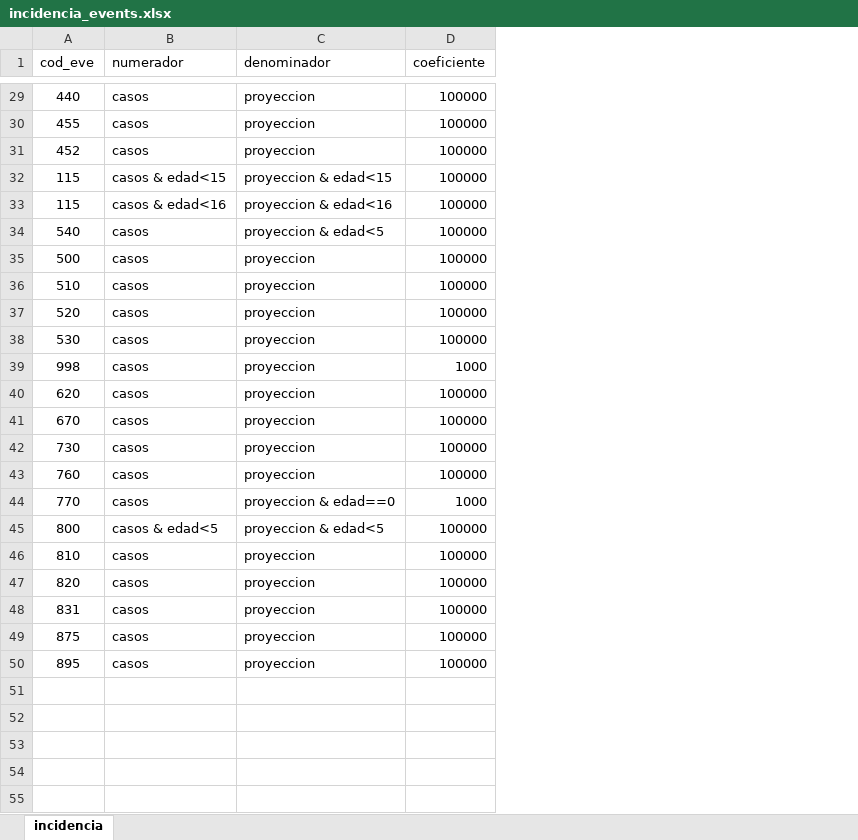
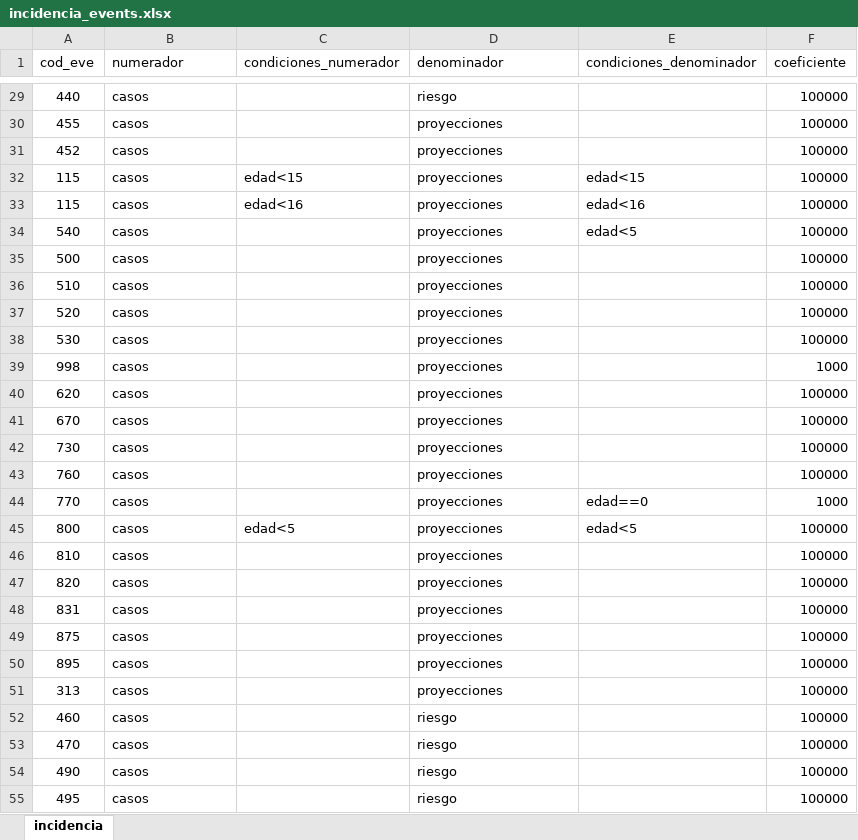
Before and after one commit to epiverse-trace/sivirep, an Excel workbook: inst/extdata/incidencia_events.xlsx, sheet incidencia, drawn as a sheet; only a part is shown, gaps mark what is left out; values as stored, in another font and other column widths than the file's, no borders; addresses are those after the commit; the diff covers the shown part only; the diff names each change by its address in the sheet, - before the commit and + after, or states it on an @@ line.

```diff
--- a/inst/extdata/incidencia_events.xlsx (sheet incidencia)
+++ b/inst/extdata/incidencia_events.xlsx (sheet incidencia)
+column C (condiciones_numerador), rows 32-45: edad<15 | edad<16 |  |  |  |  |  |  |  |  |  |  |  | edad<5
+column E (condiciones_denominador), rows 32-45: edad<15 | edad<16 | edad<5 |  |  |  |  |  |  |  |  |  | edad==0 | edad<5
-D29 (denominador): proyeccion
+D29 (denominador): riesgo
-D30:D31 (denominador): proyeccion
+D30:D31 (denominador): proyecciones
-B32 (numerador): casos & edad<15
+B32 (numerador): casos
-D32 (denominador): proyeccion & edad<15
+D32 (denominador): proyecciones
-B33 (numerador): casos & edad<16
+B33 (numerador): casos
-D33 (denominador): proyeccion & edad<16
+D33 (denominador): proyecciones
-D34 (denominador): proyeccion & edad<5
+D34 (denominador): proyecciones
-D35:D43 (denominador): proyeccion
+D35:D43 (denominador): proyecciones
-D44 (denominador): proyeccion & edad==0
+D44 (denominador): proyecciones
-B45 (numerador): casos & edad<5
+B45 (numerador): casos
-D45 (denominador): proyeccion & edad<5
+D45 (denominador): proyecciones
-D46:D50 (denominador): proyeccion
+D46:D50 (denominador): proyecciones
+row 51: 313 | casos |  | proyecciones |  | 100000
+row 52: 460 | casos |  | riesgo |  | 100000
+row 53: 470 | casos |  | riesgo |  | 100000
+row 54: 490 | casos |  | riesgo |  | 100000
+row 55: 495 | casos |  | riesgo |  | 100000
```
Also changed, not shown: 28 edited cells elsewhere in this sheet.
